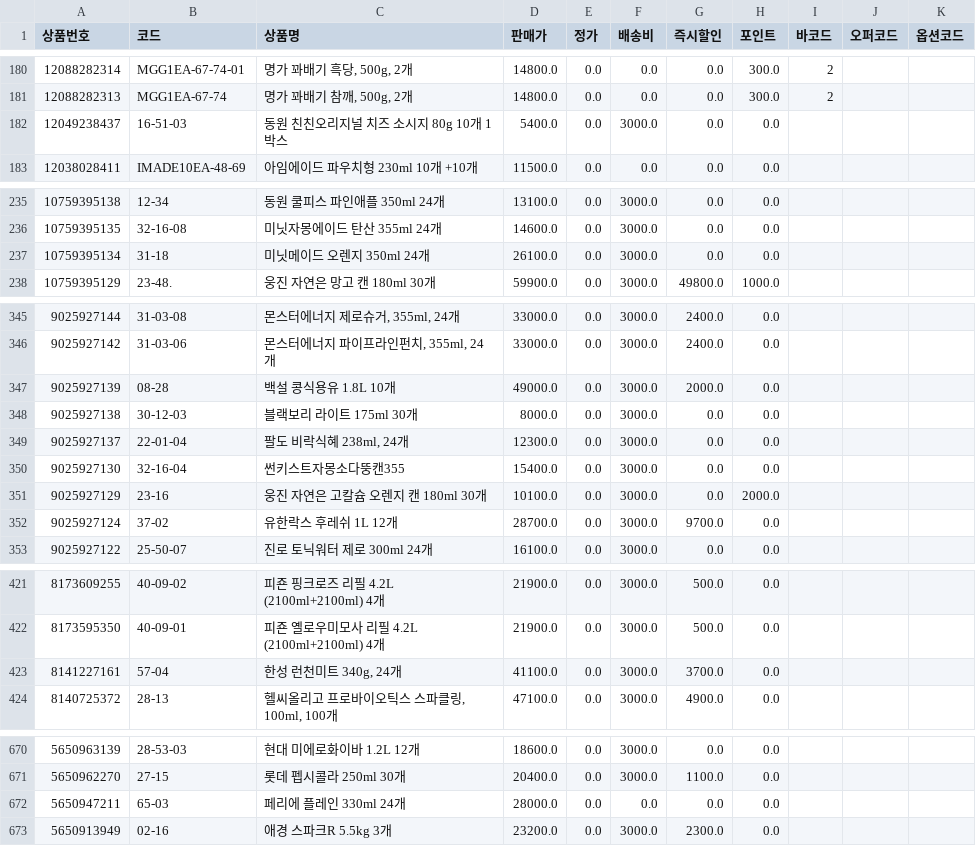
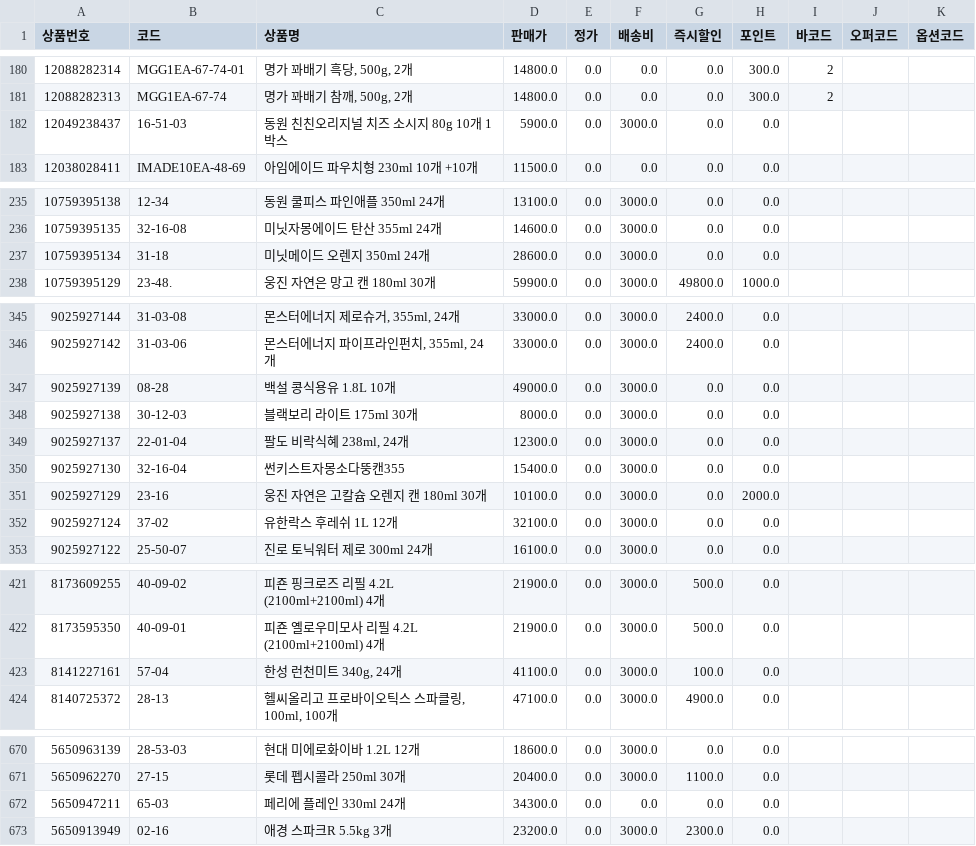
Before and after one commit to OURPROJECTDAO/work-automation-app, a CSV file: reference/listing_smartstore.csv, drawn as a sheet; only a part is shown, gaps mark what is left out; the diff covers the shown part only.

Commit message:
data(listing): smartstore 갱신 (731건)

```diff
--- a/reference/listing_smartstore.csv
+++ b/reference/listing_smartstore.csv
@@ -181,3 +181,3 @@
 12088282313,MGG1EA-67-74,"명가 꽈배기 참깨, 500g, 2개",14800.0,0.0,0.0,0.0,300.0,2,,
-12049238437,16-51-03,동원 친친오리지널 치즈 소시지 80g 10개 1박스,5400.0,0.0,3000.0,0.0,0.0,,,
+12049238437,16-51-03,동원 친친오리지널 치즈 소시지 80g 10개 1박스,5900.0,0.0,3000.0,0.0,0.0,,,
 12038028411,IMADE10EA-48-69,아임에이드 파우치형 230ml 10개 +10개,11500.0,0.0,0.0,0.0,0.0,,,
@@ -236,3 +236,3 @@
 10759395135,32-16-08,미닛자몽에이드 탄산 355ml 24개,14600.0,0.0,3000.0,0.0,0.0,,,
-10759395134,31-18,미닛메이드 오렌지 350ml 24개,26100.0,0.0,3000.0,0.0,0.0,,,
+10759395134,31-18,미닛메이드 오렌지 350ml 24개,28600.0,0.0,3000.0,0.0,0.0,,,
 10759395129,23-48.,웅진 자연은 망고 캔 180ml 30개,59900.0,0.0,3000.0,49800.0,1000.0,,,
@@ -346,3 +346,3 @@
 9025927142,31-03-06,"몬스터에너지 파이프라인펀치, 355ml, 24개",33000.0,0.0,3000.0,2400.0,0.0,,,
-9025927139,08-28,백설 콩식용유 1.8L 10개,49000.0,0.0,3000.0,2000.0,0.0,,,
+9025927139,08-28,백설 콩식용유 1.8L 10개,49000.0,0.0,3000.0,0.0,0.0,,,
 9025927138,30-12-03,블랙보리 라이트 175ml 30개,8000.0,0.0,3000.0,0.0,0.0,,,
@@ -351,3 +351,3 @@
 9025927129,23-16,웅진 자연은 고칼슘 오렌지 캔 180ml 30개,10100.0,0.0,3000.0,0.0,2000.0,,,
-9025927124,37-02,유한락스 후레쉬 1L 12개,28700.0,0.0,3000.0,9700.0,0.0,,,
+9025927124,37-02,유한락스 후레쉬 1L 12개,32100.0,0.0,3000.0,0.0,0.0,,,
 9025927122,25-50-07,진로 토닉워터 제로 300ml 24개,16100.0,0.0,3000.0,0.0,0.0,,,
@@ -422,3 +422,3 @@
 8173595350,40-09-01,피죤 옐로우미모사 리필 4.2L (2100ml+2100ml) 4개,21900.0,0.0,3000.0,500.0,0.0,,,
-8141227161,57-04,"한성 런천미트 340g, 24개",41100.0,0.0,3000.0,3700.0,0.0,,,
+8141227161,57-04,"한성 런천미트 340g, 24개",41100.0,0.0,3000.0,100.0,0.0,,,
 8140725372,28-13,"헬씨올리고 프로바이오틱스 스파클링, 100ml, 100개",47100.0,0.0,3000.0,4900.0,0.0,,,
@@ -671,3 +671,3 @@
 5650962270,27-15,롯데 펩시콜라 250ml 30개,20400.0,0.0,3000.0,1100.0,0.0,,,
-5650947211,65-03,페리에 플레인 330ml 24개,28000.0,0.0,0.0,0.0,0.0,,,
+5650947211,65-03,페리에 플레인 330ml 24개,34300.0,0.0,0.0,0.0,0.0,,,
 5650913949,02-16,애경 스파크R 5.5kg 3개,23200.0,0.0,3000.0,2300.0,0.0,,,
```
Also changed, not shown: 1 edited cell elsewhere in this file.
